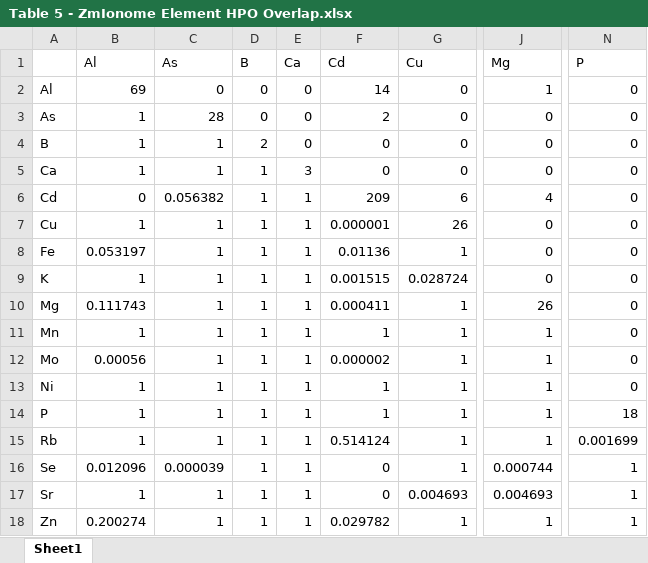
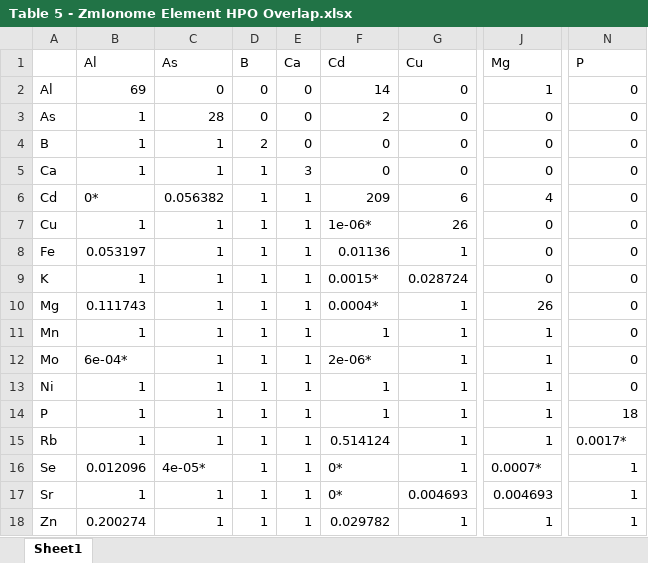
Before and after one commit to schae234/CamocoManuscript, an Excel workbook: Tables/Table 5 - ZmIonome Element HPO Overlap.xlsx, sheet Sheet1, drawn as a sheet; only a part is shown, gaps mark what is left out; values as stored, in another font and other column widths than the file's, no cell formats; conditional formats not drawn; the diff names each change by its address in the sheet, - before the commit and + after, or states it on an @@ line.

```diff
--- a/Tables/Table 5 - ZmIonome Element HPO Overlap.xlsx (sheet Sheet1)
+++ b/Tables/Table 5 - ZmIonome Element HPO Overlap.xlsx (sheet Sheet1)
-B6 (Al): 0
+B6 (Al): 0*
-F7 (Cd): 0.000001
+F7 (Cd): 1e-06*
-F9 (Cd): 0.001515
+F9 (Cd): 0.0015*
-F10 (Cd): 0.000411
+F10 (Cd): 0.0004*
-B12 (Al): 0.00056
+B12 (Al): 6e-04*
-F12 (Cd): 0.000002
+F12 (Cd): 2e-06*
-N15 (P): 0.001699
+N15 (P): 0.0017*
-C16 (As): 0.000039
+C16 (As): 4e-05*
-F16:F17 (Cd): 0
+F16:F17 (Cd): 0*
-J16 (Mg): 0.000744
+J16 (Mg): 0.0007*
```
Also changed, not shown: cell formats, SuppTables/Supp. Table 4 - MCR FCR Simulation Results.xlsx, SuppTables/Supp. Table 6 - GWAS Network Overlap HPO Genes.xlsx, 5 other files.
